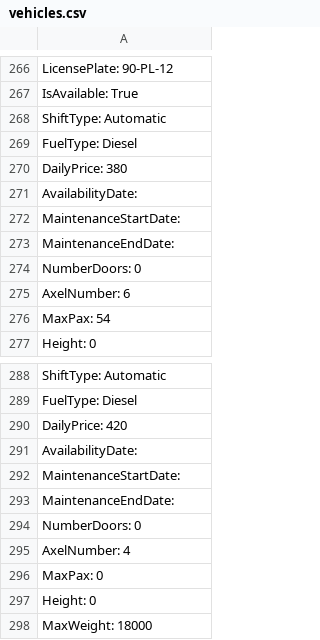
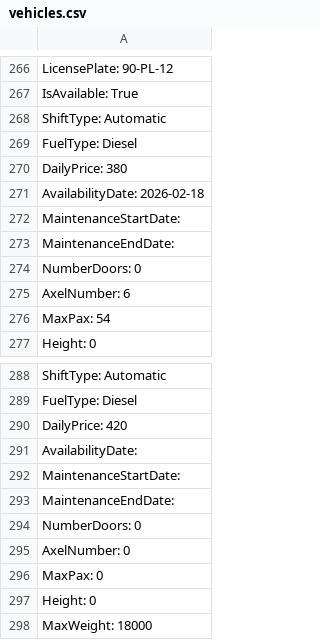
Before and after one commit to AXSDEV/AutoRentalSystem, a CSV file: AutoRentalSystem/bin/Debug/data/vehicles.csv, drawn as a sheet; only a part is shown, gaps mark what is left out; the diff covers the shown part only.

```diff
--- a/AutoRentalSystem/bin/Debug/data/vehicles.csv
+++ b/AutoRentalSystem/bin/Debug/data/vehicles.csv
@@ -270,3 +270,3 @@ FuelType: Diesel
 DailyPrice: 380
-AvailabilityDate:
+AvailabilityDate: 2026-02-18
 MaintenanceStartDate:
@@ -294,3 +294,3 @@ MaintenanceEndDate:
 NumberDoors: 0
-AxelNumber: 4
+AxelNumber: 0
 MaxPax: 0
```
Also changed, not shown: 4 added rows, 4 removed rows, 2 moved rows and 4 edited cells elsewhere in this file, AutoRentalSystem/bin/Debug/data/reservations.csv, 8 other files.
